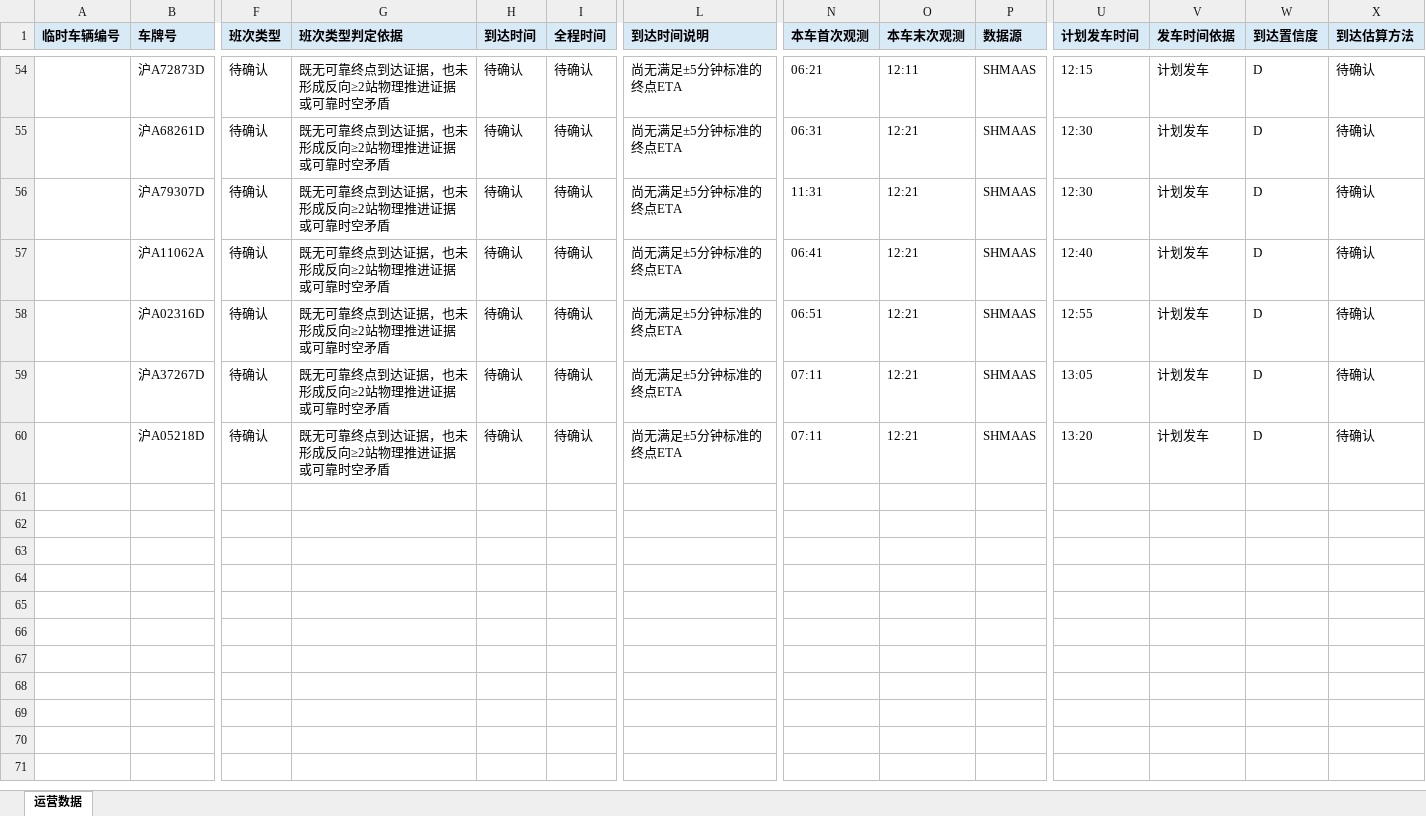
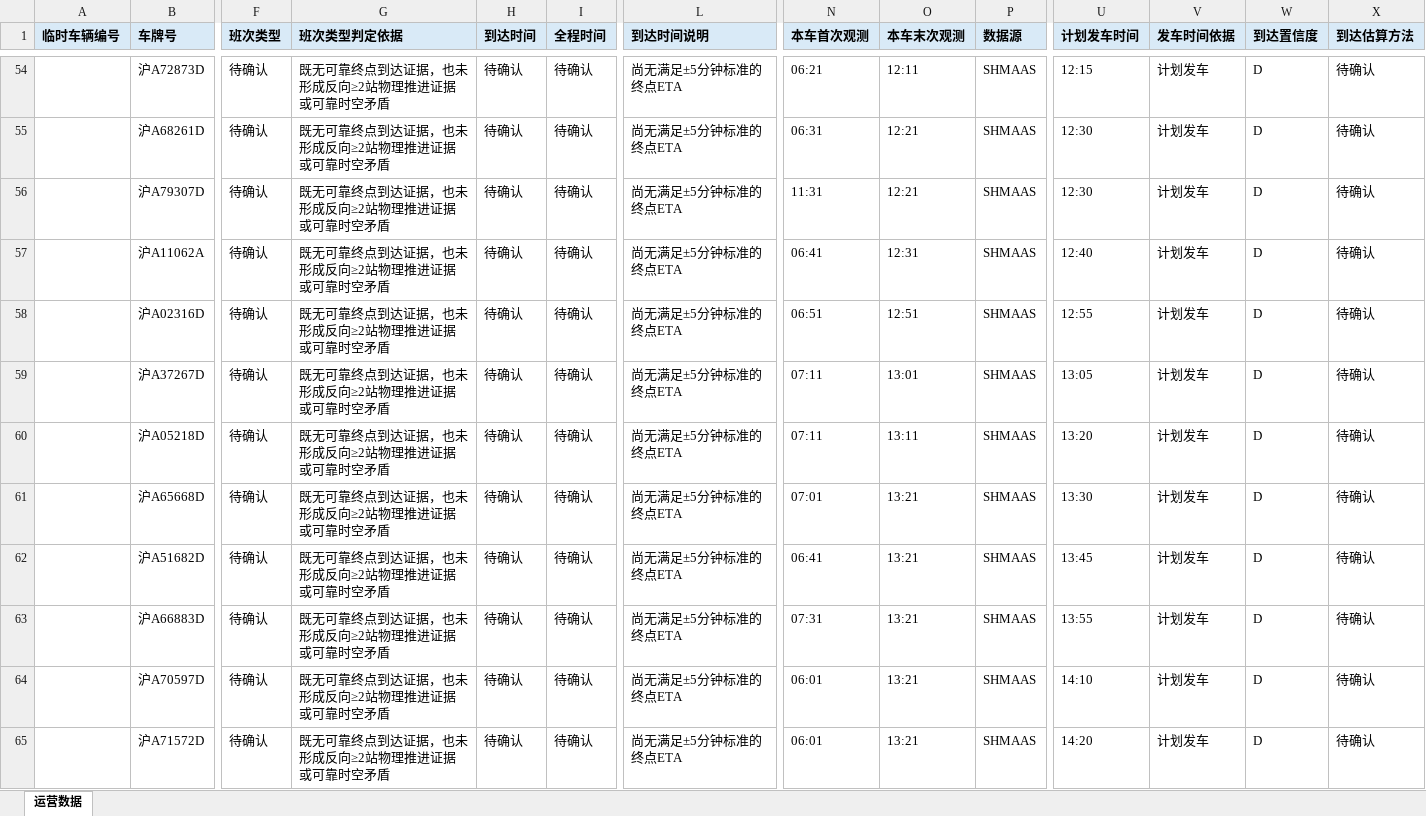
Before and after one commit to lilyQ-stack/shanghai-bus-operations, an Excel workbook: data/export/2026-10-28-浦东35路.xlsx, sheet 运营数据, drawn as a sheet; only a part is shown, gaps mark what is left out; values as stored, in another font and other column widths than the file's, no borders; rows hold the shown columns only; the diff covers the shown part only; the diff names each change by its address in the sheet, - before the commit and + after, or states it on an @@ line.

```diff
--- a/data/export/2026-10-28-浦东35路.xlsx (sheet 运营数据)
+++ b/data/export/2026-10-28-浦东35路.xlsx (sheet 运营数据)
-O57 (本车末次观测): 12:21
+O57 (本车末次观测): 12:31
-O58 (本车末次观测): 12:21
+O58 (本车末次观测): 12:51
-O59 (本车末次观测): 12:21
+O59 (本车末次观测): 13:01
-O60 (本车末次观测): 12:21
+O60 (本车末次观测): 13:11
+row 61:  | 沪A65668D | 待确认 | 既无可靠终点到达证据，也未形成反向≥2站物理推进证据或可靠时空矛盾 | 待确认 | 待确认 | 尚无满足±5分钟标准的终点ETA | 07:01 | 13:21 | SHMAAS | 13:30 | 计划发车 | D | 待确认
+row 62:  | 沪A51682D | 待确认 | 既无可靠终点到达证据，也未形成反向≥2站物理推进证据或可靠时空矛盾 | 待确认 | 待确认 | 尚无满足±5分钟标准的终点ETA | 06:41 | 13:21 | SHMAAS | 13:45 | 计划发车 | D | 待确认
+row 63:  | 沪A66883D | 待确认 | 既无可靠终点到达证据，也未形成反向≥2站物理推进证据或可靠时空矛盾 | 待确认 | 待确认 | 尚无满足±5分钟标准的终点ETA | 07:31 | 13:21 | SHMAAS | 13:55 | 计划发车 | D | 待确认
+row 64:  | 沪A70597D | 待确认 | 既无可靠终点到达证据，也未形成反向≥2站物理推进证据或可靠时空矛盾 | 待确认 | 待确认 | 尚无满足±5分钟标准的终点ETA | 06:01 | 13:21 | SHMAAS | 14:10 | 计划发车 | D | 待确认
+row 65:  | 沪A71572D | 待确认 | 既无可靠终点到达证据，也未形成反向≥2站物理推进证据或可靠时空矛盾 | 待确认 | 待确认 | 尚无满足±5分钟标准的终点ETA | 06:01 | 13:21 | SHMAAS | 14:20 | 计划发车 | D | 待确认
```
Also changed, not shown: 25 edited cells elsewhere in this sheet, data/export/2026-10-28-182路.xlsx, data/export/2026-10-28-operations.xlsx, 7 other files.
